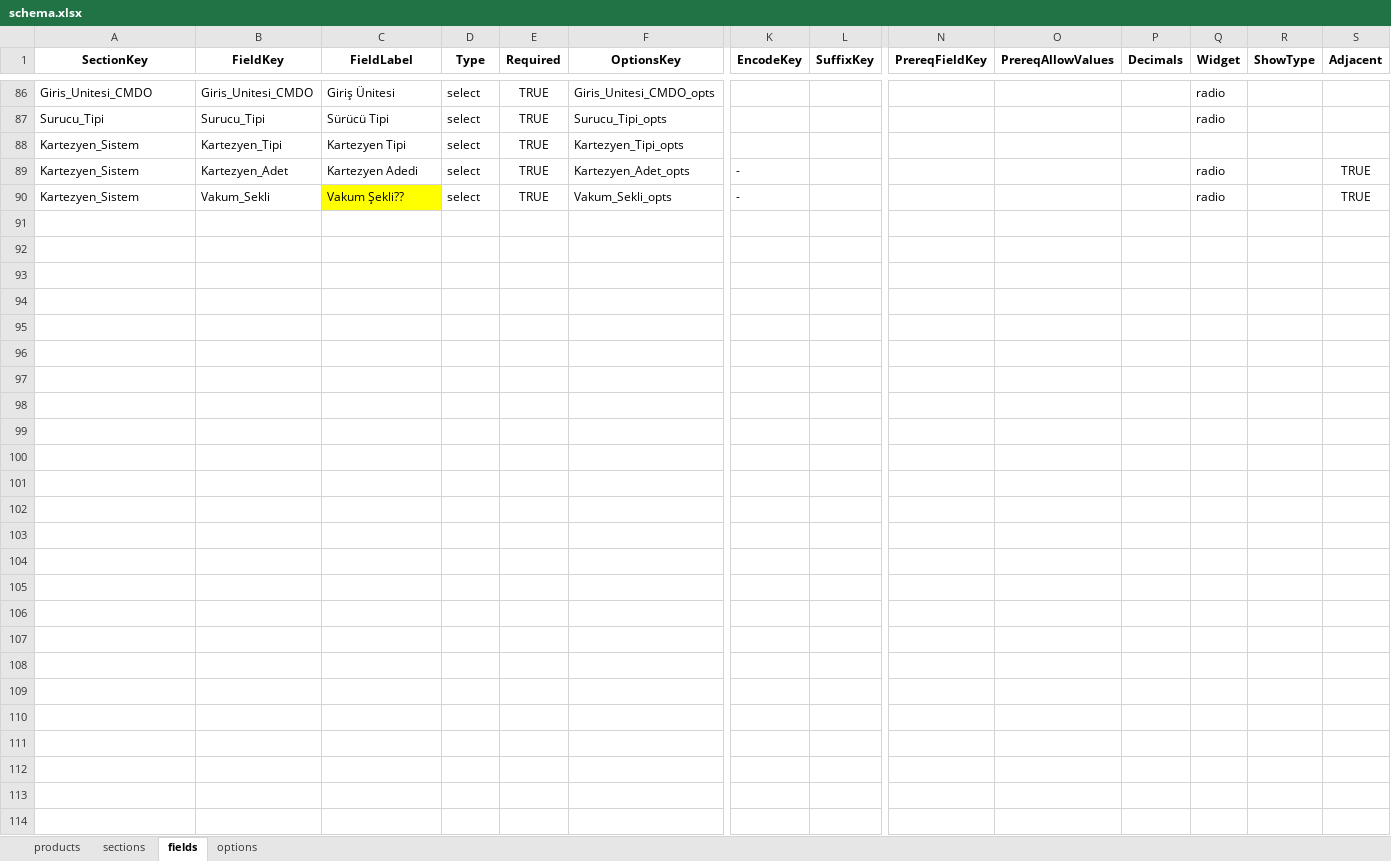
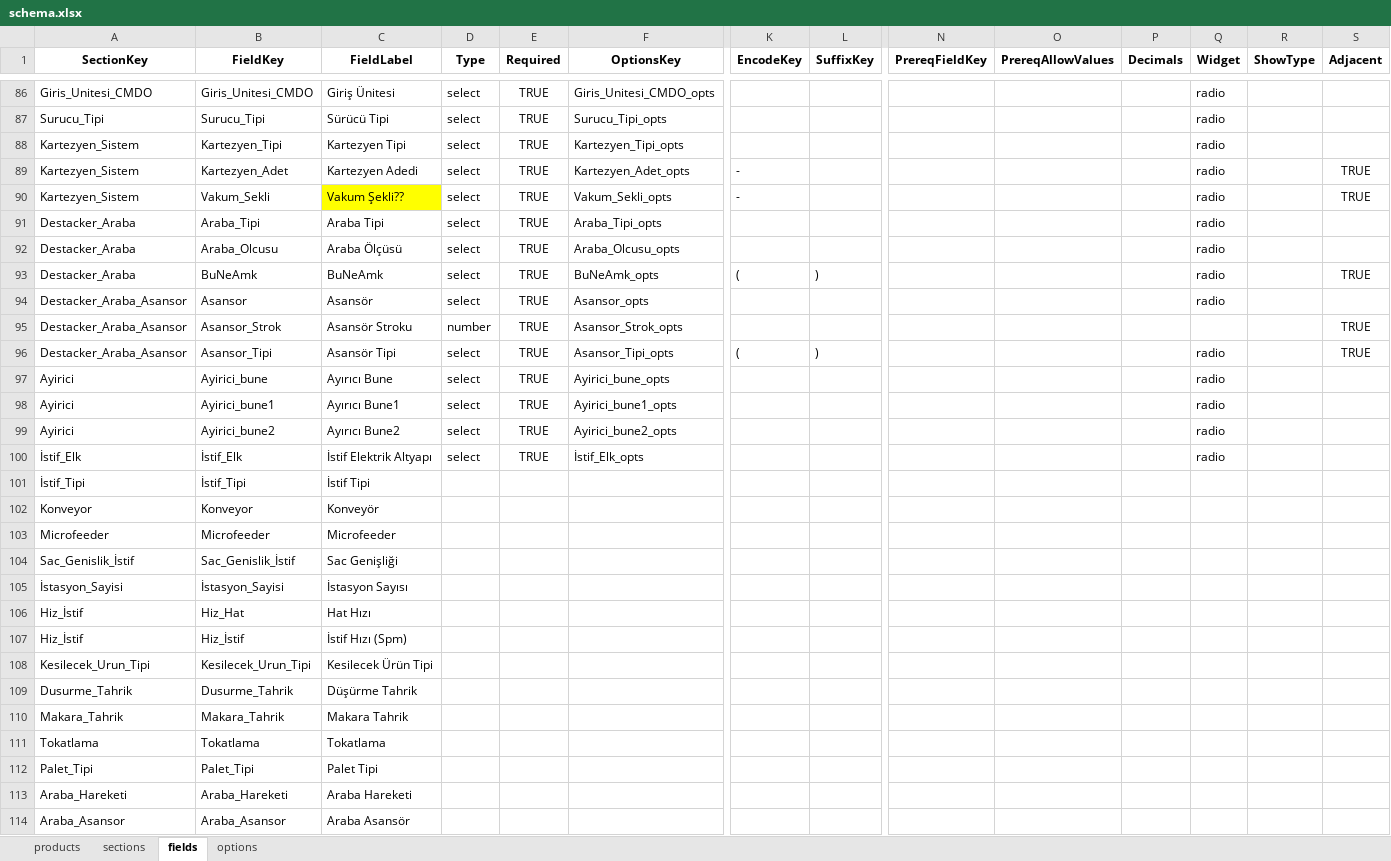
Before and after one commit to hsnylmz1837/uzun_kod_olustur_v19_patch2, an Excel workbook: data/schema.xlsx, sheet fields, drawn as a sheet; only a part is shown, gaps mark what is left out; values as stored, in another font and other column widths than the file's, no borders; rows hold the shown columns only; the diff names each change by its address in the sheet, - before the commit and + after, or states it on an @@ line.

```diff
--- a/data/schema.xlsx (sheet fields)
+++ b/data/schema.xlsx (sheet fields)
-Q88 (Widget): (empty)
+Q88 (Widget): radio
+row 91: Destacker_Araba | Araba_Tipi | Araba Tipi | select | TRUE | Araba_Tipi_opts |  |  |  |  |  | radio
+row 92: Destacker_Araba | Araba_Olcusu | Araba Ölçüsü | select | TRUE | Araba_Olcusu_opts |  |  |  |  |  | radio
+row 93: Destacker_Araba | BuNeAmk | BuNeAmk | select | TRUE | BuNeAmk_opts | ( | ) |  |  |  | radio |  | TRUE
+row 94: Destacker_Araba_Asansor | Asansor | Asansör | select | TRUE | Asansor_opts |  |  |  |  |  | radio
+row 95: Destacker_Araba_Asansor | Asansor_Strok | Asansör Stroku | number | TRUE | Asansor_Strok_opts |  |  |  |  |  |  |  | TRUE
+row 96: Destacker_Araba_Asansor | Asansor_Tipi | Asansör Tipi | select | TRUE | Asansor_Tipi_opts | ( | ) |  |  |  | radio |  | TRUE
+row 97: Ayirici | Ayirici_bune | Ayırıcı Bune | select | TRUE | Ayirici_bune_opts |  |  |  |  |  | radio
+row 98: Ayirici | Ayirici_bune1 | Ayırıcı Bune1 | select | TRUE | Ayirici_bune1_opts |  |  |  |  |  | radio
+row 99: Ayirici | Ayirici_bune2 | Ayırıcı Bune2 | select | TRUE | Ayirici_bune2_opts |  |  |  |  |  | radio
+row 100: İstif_Elk | İstif_Elk | İstif Elektrik Altyapı | select | TRUE | İstif_Elk_opts |  |  |  |  |  | radio
+row 101: İstif_Tipi | İstif_Tipi | İstif Tipi
+row 102: Konveyor | Konveyor | Konveyör
+row 103: Microfeeder | Microfeeder | Microfeeder
+row 104: Sac_Genislik_İstif | Sac_Genislik_İstif | Sac Genişliği
+row 105: İstasyon_Sayisi | İstasyon_Sayisi | İstasyon Sayısı
+row 106: Hiz_İstif | Hiz_Hat | Hat Hızı
+row 107: Hiz_İstif | Hiz_İstif | İstif Hızı (Spm)
+row 108: Kesilecek_Urun_Tipi | Kesilecek_Urun_Tipi | Kesilecek Ürün Tipi
+row 109: Dusurme_Tahrik | Dusurme_Tahrik | Düşürme Tahrik
+row 110: Makara_Tahrik | Makara_Tahrik | Makara Tahrik
+row 111: Tokatlama | Tokatlama | Tokatlama
+row 112: Palet_Tipi | Palet_Tipi | Palet Tipi
+row 113: Araba_Hareketi | Araba_Hareketi | Araba Hareketi
+row 114: Araba_Asansor | Araba_Asansor | Araba Asansör
```
Also changed, not shown: sheet sections, sheet options.
